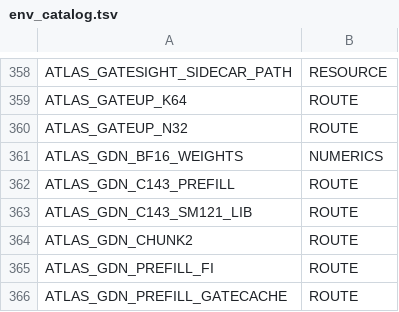
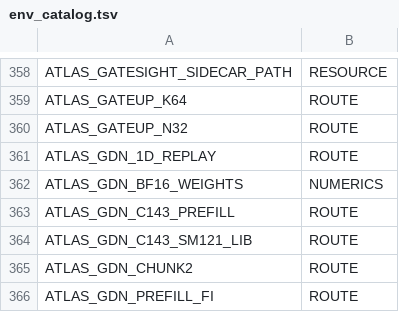
Before and after one commit to TheApathy/flux-engine, a TSV file: crates/spark-server/src/recipe_contract/env_catalog.tsv, drawn as a sheet; only a part is shown, gaps mark what is left out; the shorter side is filled out with more unchanged rows; the diff names each change by its address in the sheet, - before the commit and + after, or states it on an @@ line.

```diff
--- a/crates/spark-server/src/recipe_contract/env_catalog.tsv
+++ b/crates/spark-server/src/recipe_contract/env_catalog.tsv
+row 361: ATLAS_GDN_1D_REPLAY | ROUTE
```
Also changed, not shown: repro-kit/tools/env_inventory_overrides.tsv, 8 other files.
